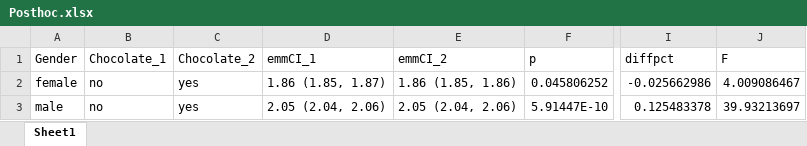
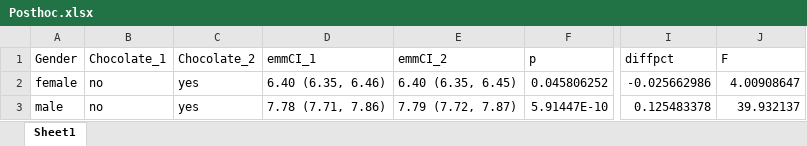
Before and after one commit to kimbostroem/kbstat, an Excel workbook: demo/Results_chocolate/Distance/Posthoc.xlsx, sheet Sheet1, drawn as a sheet; only a part is shown, gaps mark what is left out; values as stored, in another font and other column widths than the file's, no borders; the diff names each change by its address in the sheet, - before the commit and + after, or states it on an @@ line.

```diff
--- a/demo/Results_chocolate/Distance/Posthoc.xlsx (sheet Sheet1)
+++ b/demo/Results_chocolate/Distance/Posthoc.xlsx (sheet Sheet1)
-D2 (emmCI_1): 1.86 (1.85, 1.87)
+D2 (emmCI_1): 6.40 (6.35, 6.46)
-E2 (emmCI_2): 1.86 (1.85, 1.86)
+E2 (emmCI_2): 6.40 (6.35, 6.45)
-J2 (F): 4.009086467
+J2 (F): 4.00908647
-D3 (emmCI_1): 2.05 (2.04, 2.06)
+D3 (emmCI_1): 7.78 (7.71, 7.86)
-E3 (emmCI_2): 2.05 (2.04, 2.06)
+E3 (emmCI_2): 7.79 (7.72, 7.87)
-J3 (F): 39.93213697
+J3 (F): 39.932137
```
Also changed, not shown: demo/Results_chocolate/Distance/Anova.xlsx, demo/Results_rt/link/rt/Posthoc_1.xlsx, 46 other files.
